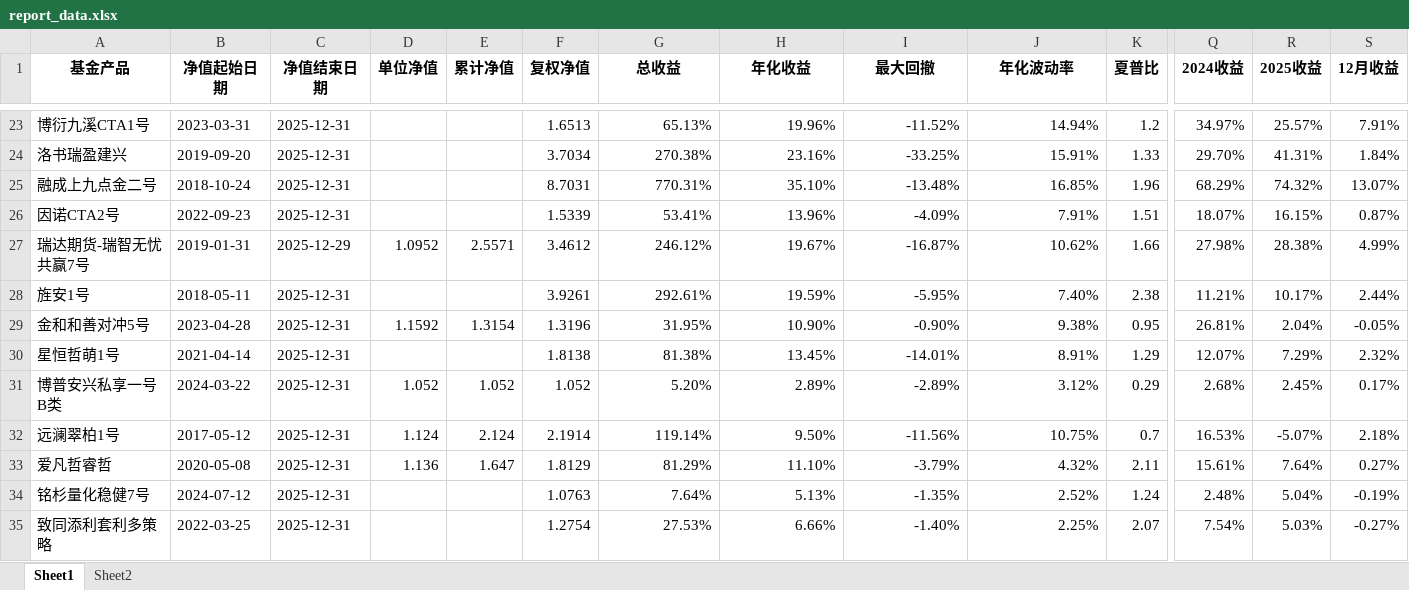
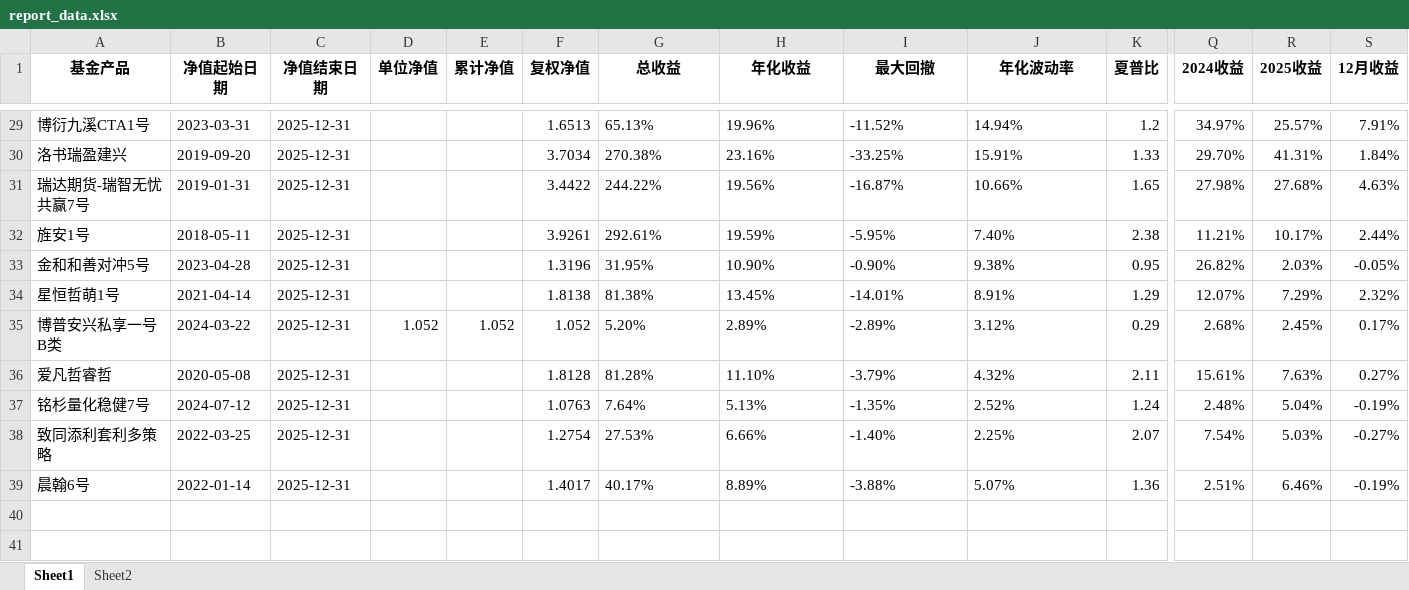
Before and after one commit to Slow-birds/Private_nav_research, an Excel workbook: report_data.xlsx, sheet Sheet1, drawn as a sheet; only a part is shown, gaps mark what is left out; values as stored, in another font and other column widths than the file's, no borders; removed rows and columns are numbered as before the commit, all else as after; rows hold the shown columns only; the diff covers the shown part only; the diff names each change by its address in the sheet, - before the commit and + after, or states it on an @@ line.

```diff
--- a/report_data.xlsx (sheet Sheet1)
+++ b/report_data.xlsx (sheet Sheet1)
-G29:J30 alignment: right
+G29:J30 alignment: left
@@ row 25 moved to row 28: 融成上九点金二号 @@
@@ row 26 moved to row 27: 因诺CTA2号 @@
-C31 (净值结束日期): 2025-12-29
+C31 (净值结束日期): 2025-12-31
-D31 (单位净值): 1.0952
+D31 (单位净值): (empty)
-E31 (累计净值): 2.5571
+E31 (累计净值): (empty)
-F31 (复权净值): 3.4612
+F31 (复权净值): 3.4422
-G31 (总收益): 246.12%
+G31 (总收益): 244.22%
-H31 (年化收益): 19.67%
+H31 (年化收益): 19.56%
-I31 alignment: right
+I31 alignment: left
-J31 (年化波动率): 10.62%
+J31 (年化波动率): 10.66%
-K31 (夏普比): 1.66
+K31 (夏普比): 1.65
-R31 (2025收益): 28.38%
+R31 (2025收益): 27.68%
-S31 (12月收益): 4.99%
+S31 (12月收益): 4.63%
-G32:J35 alignment: right
+G32:J35 alignment: left
-D33 (单位净值): 1.1592
+D33 (单位净值): (empty)
-E33 (累计净值): 1.3154
+E33 (累计净值): (empty)
-Q33 (2024收益): 26.81%
+Q33 (2024收益): 26.82%
-R33 (2025收益): 2.04%
+R33 (2025收益): 2.03%
-row 32: 远澜翠柏1号 | 2017-05-12 | 2025-12-31 | 1.124 | 2.124 | 2.1914 | 119.14% | 9.50% | -11.56% | 10.75% | 0.7 | 16.53% | -5.07% | 2.18%
-D36 (单位净值): 1.136
+D36 (单位净值): (empty)
-E36 (累计净值): 1.647
+E36 (累计净值): (empty)
-F36 (复权净值): 1.8129
+F36 (复权净值): 1.8128
-G36 (总收益): 81.29%
+G36 (总收益): 81.28%
-H36:J36 alignment: right
+H36:J36 alignment: left
-R36 (2025收益): 7.64%
+R36 (2025收益): 7.63%
-G37:J38 alignment: right
+G37:J38 alignment: left
+row 39: 晨翰6号 | 2022-01-14 | 2025-12-31 |  |  | 1.4017 | 40.17% | 8.89% | -3.88% | 5.07% | 1.36 | 2.51% | 6.46% | -0.19%
```
Also changed, not shown: 6 added rows, 2 removed rows, 21 edited cells and cell formats elsewhere in this sheet, 27 other files.
